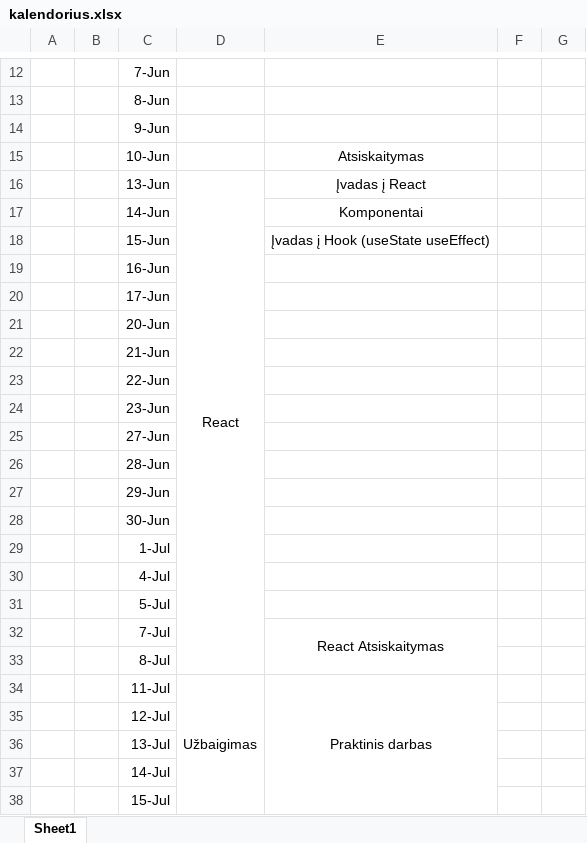
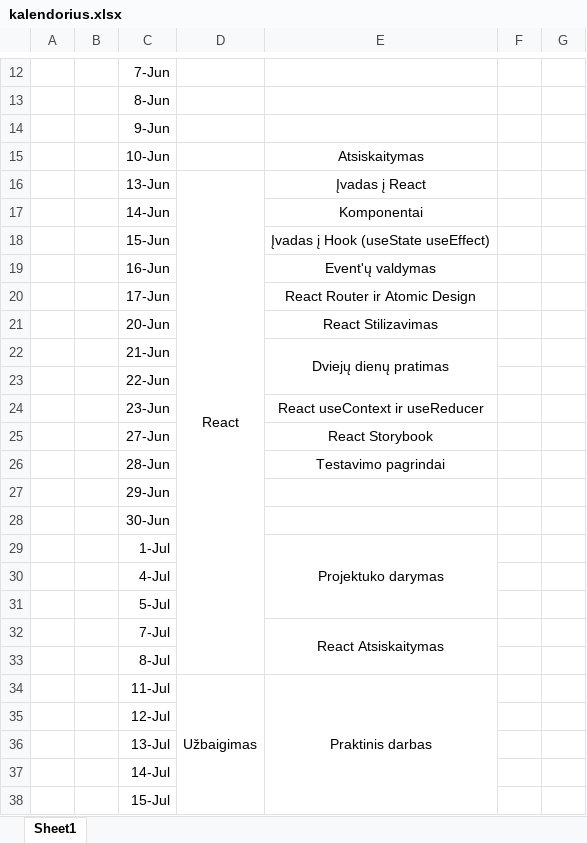
Before and after one commit to BanRokas/TYPE7, an Excel workbook: kalendorius.xlsx, sheet Sheet1, drawn as a sheet; only a part is shown, gaps mark what is left out; values as stored, in another font and other column widths than the file's, no borders; the diff names each change by its address in the sheet, - before the commit and + after, or states it on an @@ line.

Commit message:
kalendorius update

```diff
--- a/kalendorius.xlsx (sheet Sheet1)
+++ b/kalendorius.xlsx (sheet Sheet1)
-E19: (empty)
+E19: Event'ų valdymas
-E20: (empty)
+E20: React Router ir Atomic Design
-E21: (empty)
+E21: React Stilizavimas
-E22: (empty)
+E22: Dviejų dienų pratimas
+E22:E23 merged
-E24: (empty)
+E24: React useContext ir useReducer
-E25: (empty)
+E25: React Storybook
-E26: (empty)
+E26: Testavimo pagrindai
-E29: (empty)
+E29: Projektuko darymas
+E29:E31 merged
```
